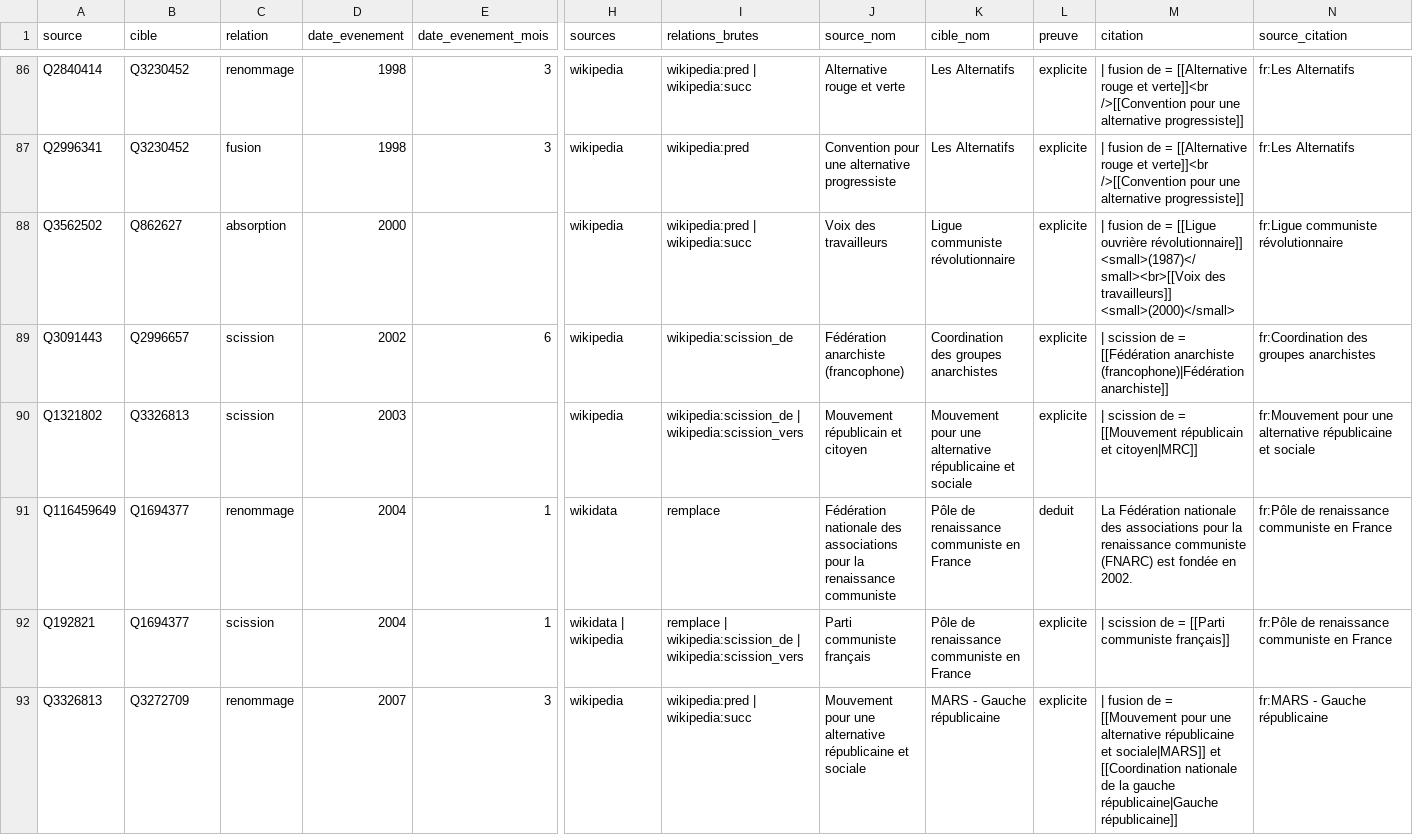
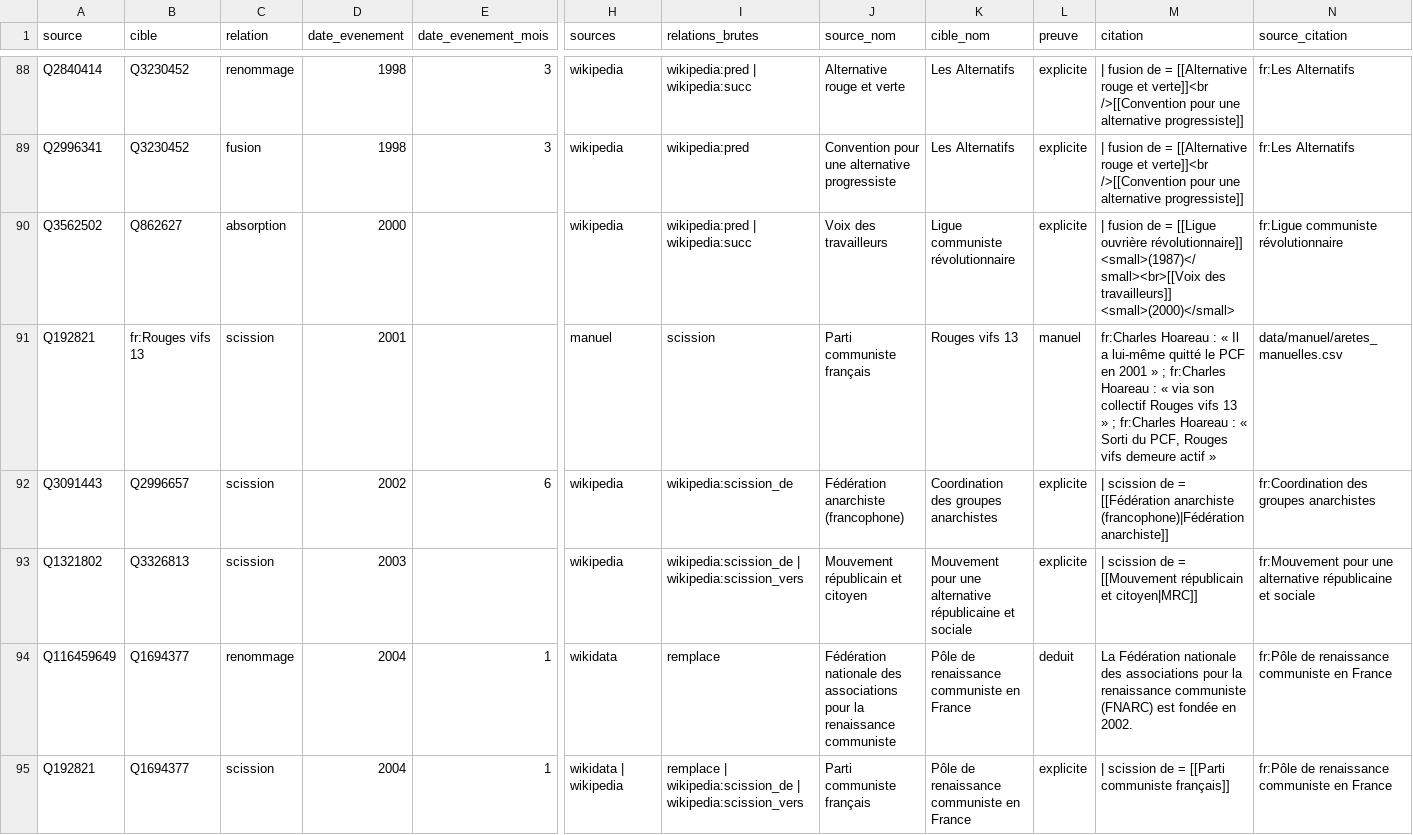
Before and after one commit to srcchi/G-n-aGauche, a CSV file: data/sortie/liens.csv, drawn as a sheet; only a part is shown, gaps mark what is left out; the shorter side is filled out with more unchanged rows; rows hold the shown columns only; the diff covers the shown part only; the diff names each change by its address in the sheet, - before the commit and + after, or states it on an @@ line.

```diff
--- a/data/sortie/liens.csv
+++ b/data/sortie/liens.csv
+row 91: Q192821 | fr:Rouges vifs 13 | scission | 2001 |  | manuel | scission | Parti communiste français | Rouges vifs 13 | manuel | fr:Charles Hoareau : « Il a lui-même quitté le PCF en 2001 » ; fr:Charles Hoareau : « via son collectif Rouges vifs 13 » ; fr:Charles Hoareau : « Sorti du PCF, Rouges vifs demeure actif » | data/manuel/aretes_manuelles.csv
```
Also changed, not shown: 7 added rows and 5 edited cells elsewhere in this file, data/manuel/actifs.csv, data/manuel/aretes_manuelles.csv, 25 other files.
